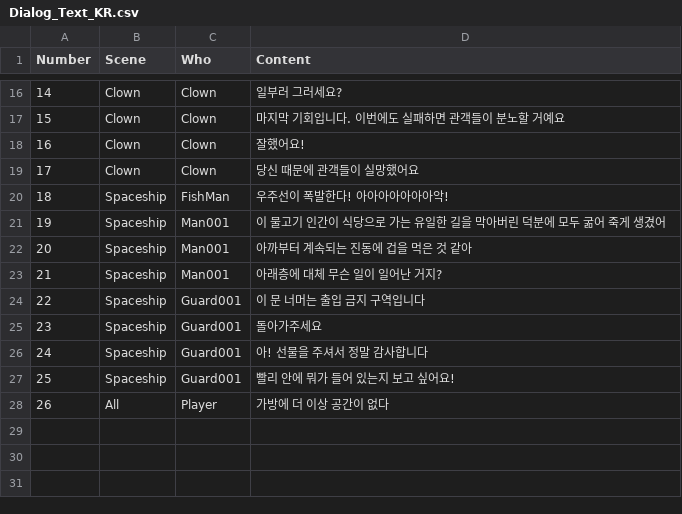
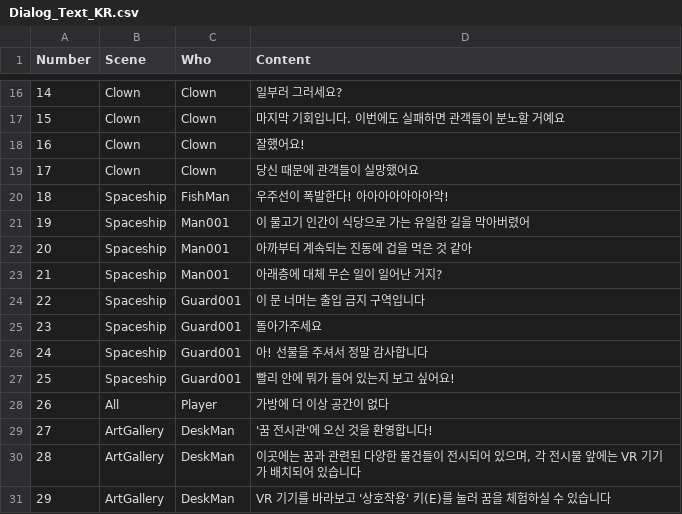
Before and after one commit to zazangkjw/DreamGallery, a CSV file: Assets/StreamingAssets/Dialog_Text_KR.csv, drawn as a sheet; only a part is shown, gaps mark what is left out.

```diff
--- a/Assets/StreamingAssets/Dialog_Text_KR.csv
+++ b/Assets/StreamingAssets/Dialog_Text_KR.csv
@@ -20,3 +20,3 @@ Number,Scene,Who,Content
 18,Spaceship,FishMan,"우주선이 폭발한다! 아아아아아아아악!"
-19,Spaceship,Man001,"이 물고기 인간이 식당으로 가는 유일한 길을 막아버린 덕분에 모두 굶어 죽게 생겼어"
+19,Spaceship,Man001,"이 물고기 인간이 식당으로 가는 유일한 길을 막아버렸어"
 20,Spaceship,Man001,"아까부터 계속되는 진동에 겁을 먹은 것 같아"
@@ -28 +28,4 @@ Number,Scene,Who,Content
 26,All,Player,"가방에 더 이상 공간이 없다"
+27,ArtGallery,DeskMan,"'꿈 전시관'에 오신 것을 환영합니다!"
+28,ArtGallery,DeskMan,"이곳에는 꿈과 관련된 다양한 물건들이 전시되어 있으며, 각 전시물 앞에는 VR 기기가 배치되어 있습니다"
+29,ArtGallery,DeskMan,"VR 기기를 바라보고 '상호작용' 키(E)를 눌러 꿈을 체험하실 수 있습니다"
```
Also changed, not shown: Assets/StreamingAssets/Dialog_Text_US.csv, 22 other files.
